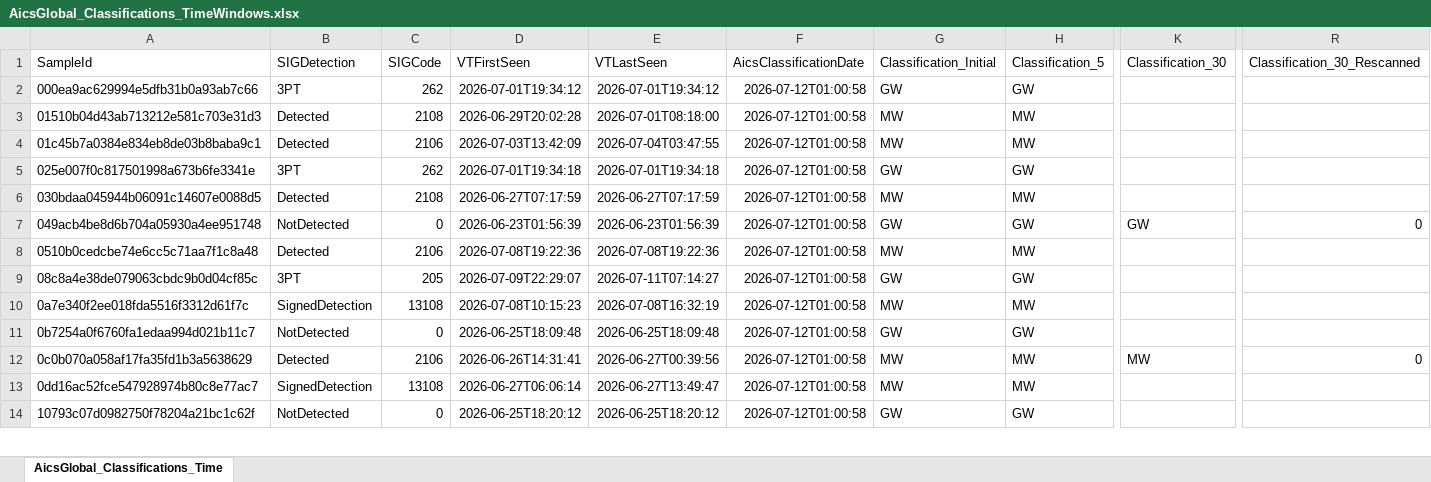
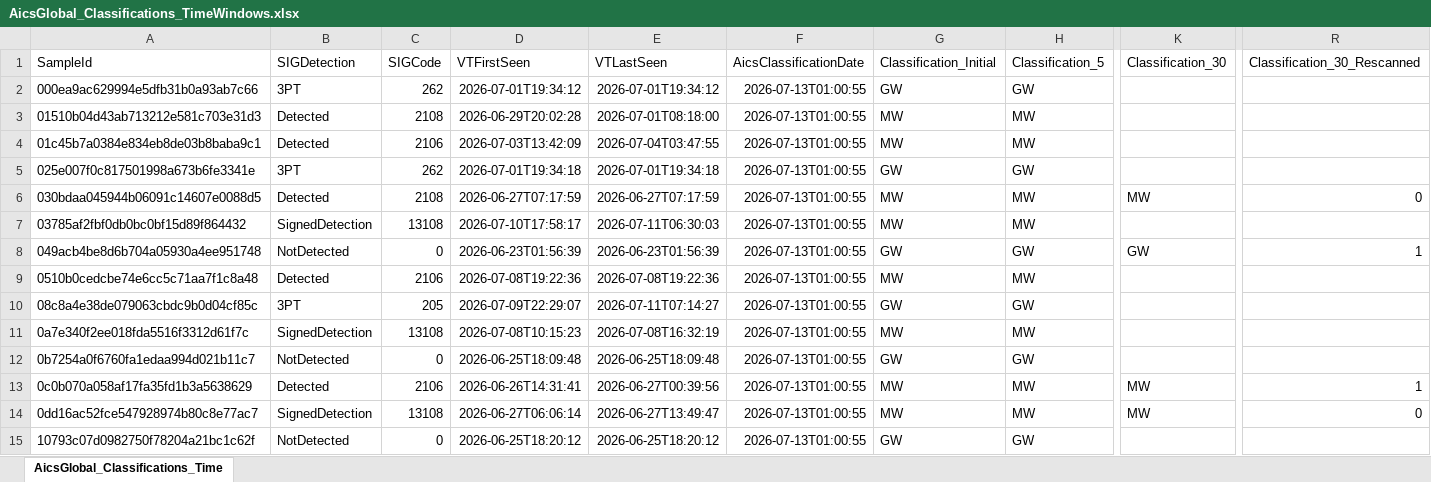
Before and after one commit to cvelascomerino-mwb/aics-dashboards, an Excel workbook: AicsTracker/AicsGlobal_Classifications_TimeWindows.xlsx, sheet AicsGlobal_Classifications_Time, drawn as a sheet; only a part is shown, gaps mark what is left out; values as stored, in another font and other column widths than the file's, no borders; table styles not drawn; addresses are those after the commit; rows hold the shown columns only; the diff covers the shown part only; the diff names each change by its address in the sheet, - before the commit and + after, or states it on an @@ line.

Commit message:
AicsTracker dashboard from AICS

```diff
--- a/AicsTracker/AicsGlobal_Classifications_TimeWindows.xlsx (sheet AicsGlobal_Classifications_Time)
+++ b/AicsTracker/AicsGlobal_Classifications_TimeWindows.xlsx (sheet AicsGlobal_Classifications_Time)
-F2:F6 (AicsClassificationDate): 2026-07-12T01:00:58
+F2:F6 (AicsClassificationDate): 2026-07-13T01:00:55
-K6 (Classification_30): (empty)
+K6 (Classification_30): MW
-R6 (Classification_30_Rescanned): (empty)
+R6 (Classification_30_Rescanned): 0
+row 7: 03785af2fbf0db0bc0bf15d89f864432 | SignedDetection | 13108 | 2026-07-10T17:58:17 | 2026-07-11T06:30:03 | 2026-07-13T01:00:55 | MW | MW
-F8:F15 (AicsClassificationDate): 2026-07-12T01:00:58
+F8:F15 (AicsClassificationDate): 2026-07-13T01:00:55
-R8 (Classification_30_Rescanned): 0
+R8 (Classification_30_Rescanned): 1
-R13 (Classification_30_Rescanned): 0
+R13 (Classification_30_Rescanned): 1
-K14 (Classification_30): (empty)
+K14 (Classification_30): MW
-R14 (Classification_30_Rescanned): (empty)
+R14 (Classification_30_Rescanned): 0
```
Also changed, not shown: 23 added rows and 280 edited cells elsewhere in this sheet.
